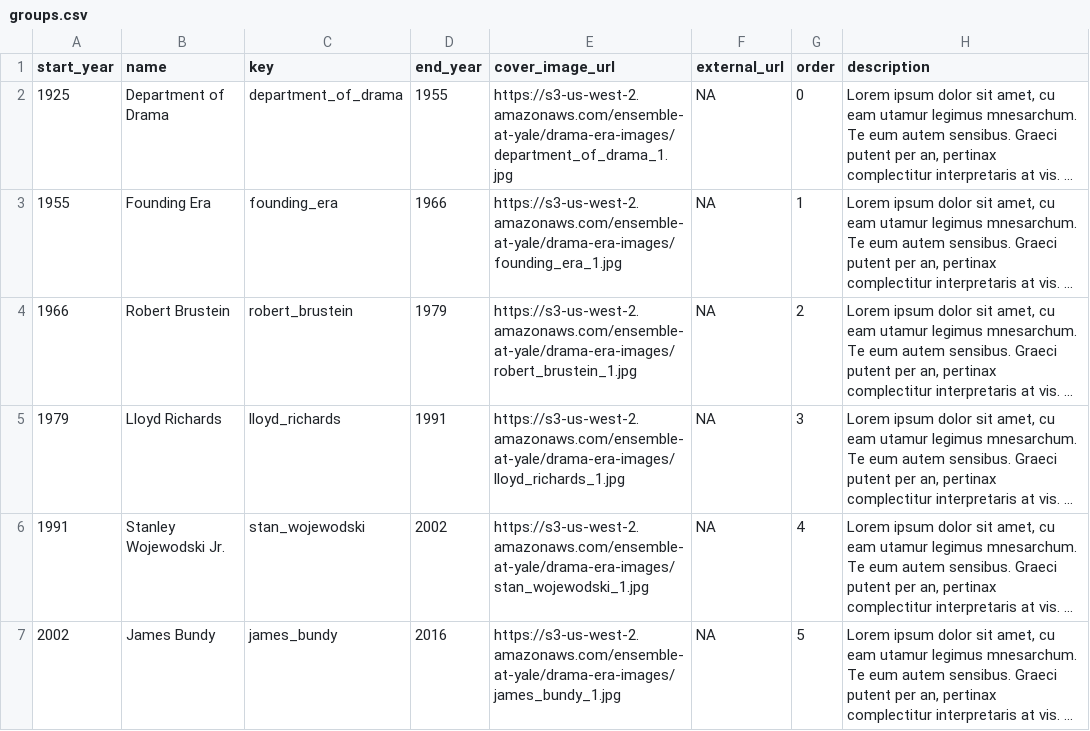
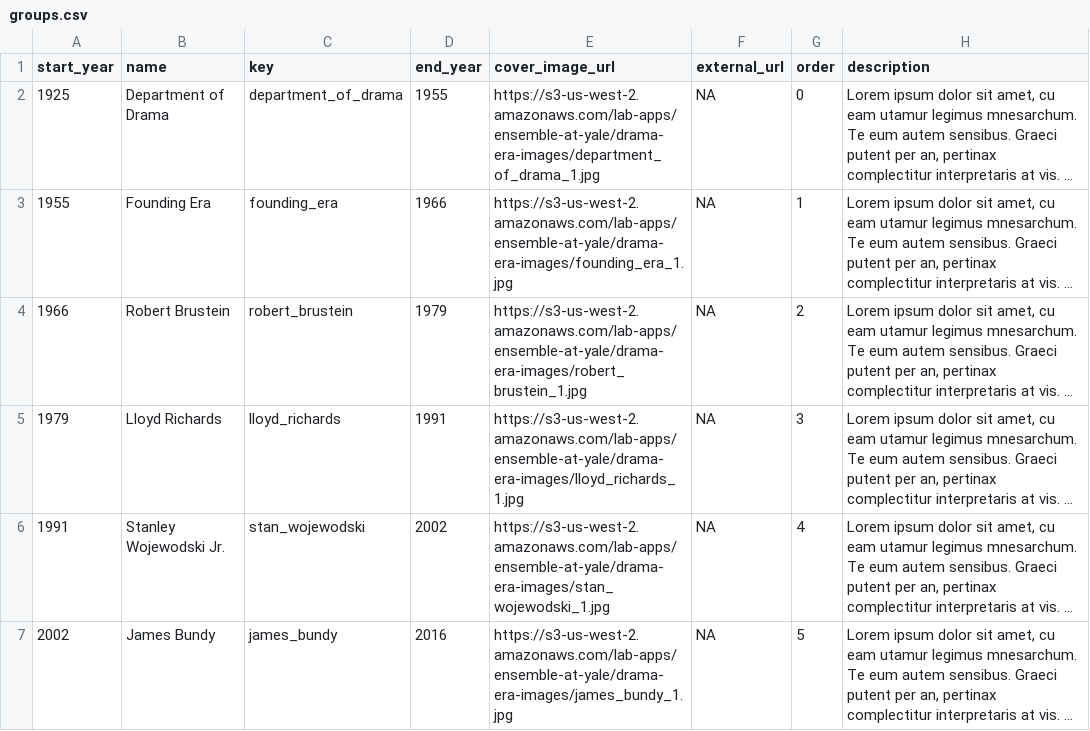
Before and after one commit to YaleDHLab/ensemble-at-yale, a CSV file: project/ensemble-at-yale/subjects/groups.csv, drawn as a sheet; long unchanged cells end in …; the diff names each change by its address in the sheet, - before the commit and + after, or states it on an @@ line.

Commit message:
update s3 paths

```diff
--- a/project/ensemble-at-yale/subjects/groups.csv
+++ b/project/ensemble-at-yale/subjects/groups.csv
-E2 (cover_image_url): https://s3-us-west-2.amazonaws.com/ensemble-at-yale/drama-era-images/department_of_drama_1.jpg
+E2 (cover_image_url): https://s3-us-west-2.amazonaws.com/lab-apps/ensemble-at-yale/drama-era-images/department_of_drama_1.jpg
-E3 (cover_image_url): https://s3-us-west-2.amazonaws.com/ensemble-at-yale/drama-era-images/founding_era_1.jpg
+E3 (cover_image_url): https://s3-us-west-2.amazonaws.com/lab-apps/ensemble-at-yale/drama-era-images/founding_era_1.jpg
-E4 (cover_image_url): https://s3-us-west-2.amazonaws.com/ensemble-at-yale/drama-era-images/robert_brustein_1.jpg
+E4 (cover_image_url): https://s3-us-west-2.amazonaws.com/lab-apps/ensemble-at-yale/drama-era-images/robert_brustein_1.jpg
-E5 (cover_image_url): https://s3-us-west-2.amazonaws.com/ensemble-at-yale/drama-era-images/lloyd_richards_1.jpg
+E5 (cover_image_url): https://s3-us-west-2.amazonaws.com/lab-apps/ensemble-at-yale/drama-era-images/lloyd_richards_1.jpg
-E6 (cover_image_url): https://s3-us-west-2.amazonaws.com/ensemble-at-yale/drama-era-images/stan_wojewodski_1.jpg
+E6 (cover_image_url): https://s3-us-west-2.amazonaws.com/lab-apps/ensemble-at-yale/drama-era-images/stan_wojewodski_1.jpg
-E7 (cover_image_url): https://s3-us-west-2.amazonaws.com/ensemble-at-yale/drama-era-images/james_bundy_1.jpg
+E7 (cover_image_url): https://s3-us-west-2.amazonaws.com/lab-apps/ensemble-at-yale/drama-era-images/james_bundy_1.jpg
```
